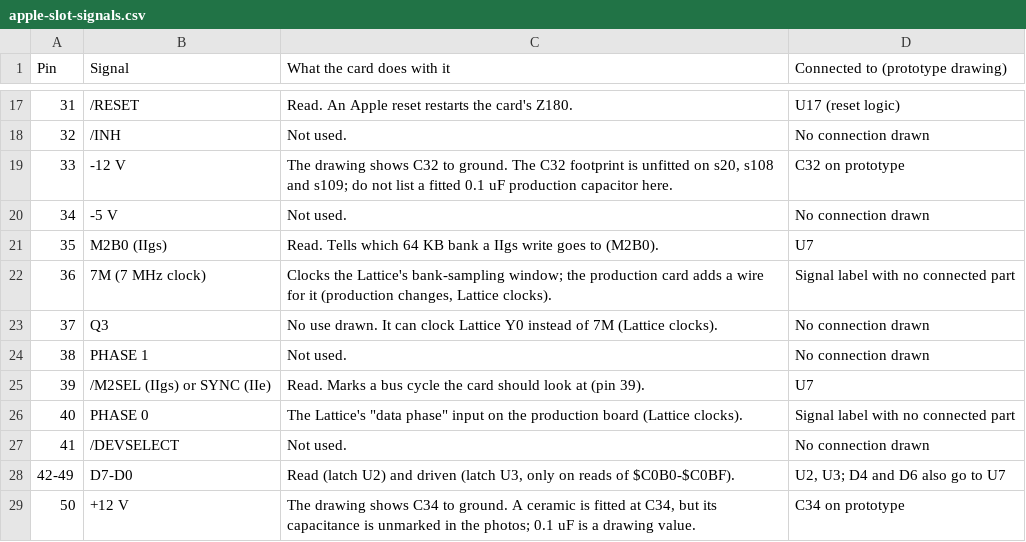
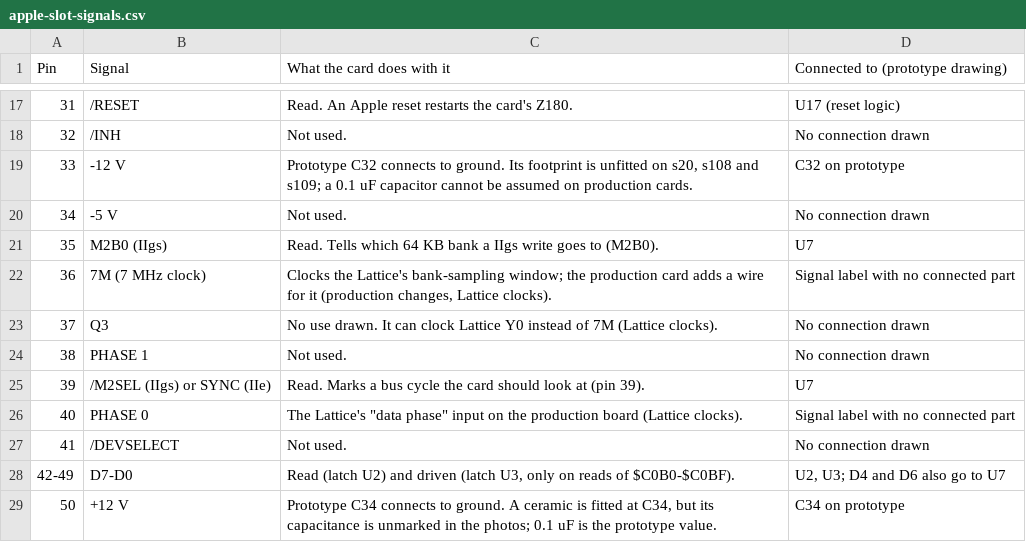
Before and after one commit to Webifi/second-sight-reference, a CSV file: data/tables/apple-slot-signals.csv, drawn as a sheet; only a part is shown, gaps mark what is left out.

```diff
--- a/data/tables/apple-slot-signals.csv
+++ b/data/tables/apple-slot-signals.csv
@@ -18,3 +18,3 @@ Pin,Signal,What the card does with it,Connected to (prototype drawing)
 32,/INH,Not used.,No connection drawn
-33,-12 V,"The drawing shows C32 to ground. The C32 footprint is unfitted on s20, s108 and s109; do not list a fitted 0.1 uF production capacitor here.",C32 on prototype
+33,-12 V,"Prototype C32 connects to ground. Its footprint is unfitted on s20, s108 and s109; a 0.1 uF capacitor cannot be assumed on production cards.",C32 on prototype
 34,-5 V,Not used.,No connection drawn
@@ -28,2 +28,2 @@ Pin,Signal,What the card does with it,Connected to (prototype drawing)
 42-49,D7-D0,"Read (latch U2) and driven (latch U3, only on reads of $C0B0-$C0BF).","U2, U3; D4 and D6 also go to U7"
-50,+12 V,"The drawing shows C34 to ground. A ceramic is fitted at C34, but its capacitance is unmarked in the photos; 0.1 uF is a drawing value.",C34 on prototype
+50,+12 V,"Prototype C34 connects to ground. A ceramic is fitted at C34, but its capacitance is unmarked in the photos; 0.1 uF is the prototype value.",C34 on prototype
```
Also changed, not shown: data/tables/oti087-register-bits.csv, data/tables/oti087-register-notes.csv, 38 other files.
